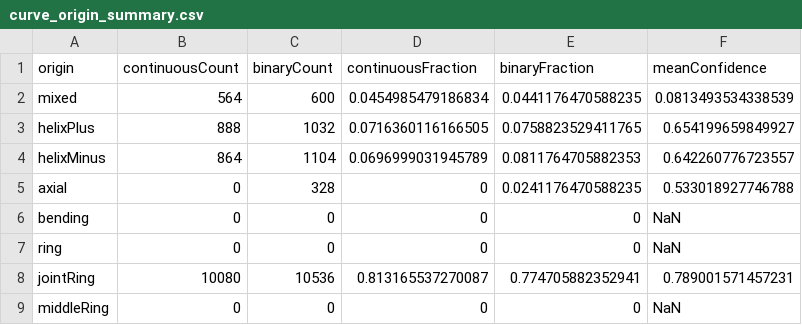
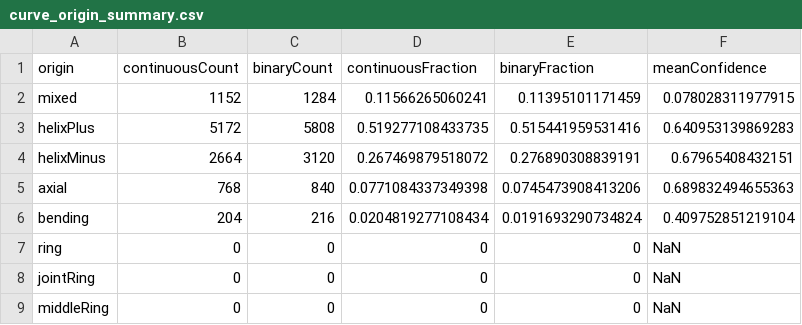
Before and after one commit to PTauzowski/MorphoGen, a CSV file: examples/ManipulatorArm/Results/testCurveParamRobustBetaOptimization_robust_d90_s5.0/postprocess/curve_origin_summary.csv, drawn as a sheet.

```diff
--- a/examples/ManipulatorArm/Results/testCurveParamRobustBetaOptimization_robust_d90_s5.0/postprocess/curve_origin_summary.csv
+++ b/examples/ManipulatorArm/Results/testCurveParamRobustBetaOptimization_robust_d90_s5.0/postprocess/curve_origin_summary.csv
@@ -1,9 +1,9 @@
 origin,continuousCount,binaryCount,continuousFraction,binaryFraction,meanConfidence
-mixed,564,600,0.0454985479186834,0.0441176470588235,0.0813493534338539
-helixPlus,888,1032,0.0716360116166505,0.0758823529411765,0.654199659849927
-helixMinus,864,1104,0.0696999031945789,0.0811764705882353,0.642260776723557
-axial,0,328,0,0.0241176470588235,0.533018927746788
-bending,0,0,0,0,NaN
+mixed,1152,1284,0.11566265060241,0.11395101171459,0.078028311977915
+helixPlus,5172,5808,0.519277108433735,0.515441959531416,0.640953139869283
+helixMinus,2664,3120,0.267469879518072,0.276890308839191,0.67965408432151
+axial,768,840,0.0771084337349398,0.0745473908413206,0.689832494655363
+bending,204,216,0.0204819277108434,0.0191693290734824,0.409752851219104
 ring,0,0,0,0,NaN
-jointRing,10080,10536,0.813165537270087,0.774705882352941,0.789001571457231
+jointRing,0,0,0,0,NaN
 middleRing,0,0,0,0,NaN
```
Also changed, not shown: examples/ManipulatorArm/Results/testCurveParamRobustBetaOptimization_robust_d90_s5.0/adversarial_config_summary.csv, examples/ManipulatorArm/Results/testCurveParamRobustBetaOptimization_robust_d90_s5.0/postprocess/adversarial_configs/adversarial_config_summary.csv, 5 other files.
